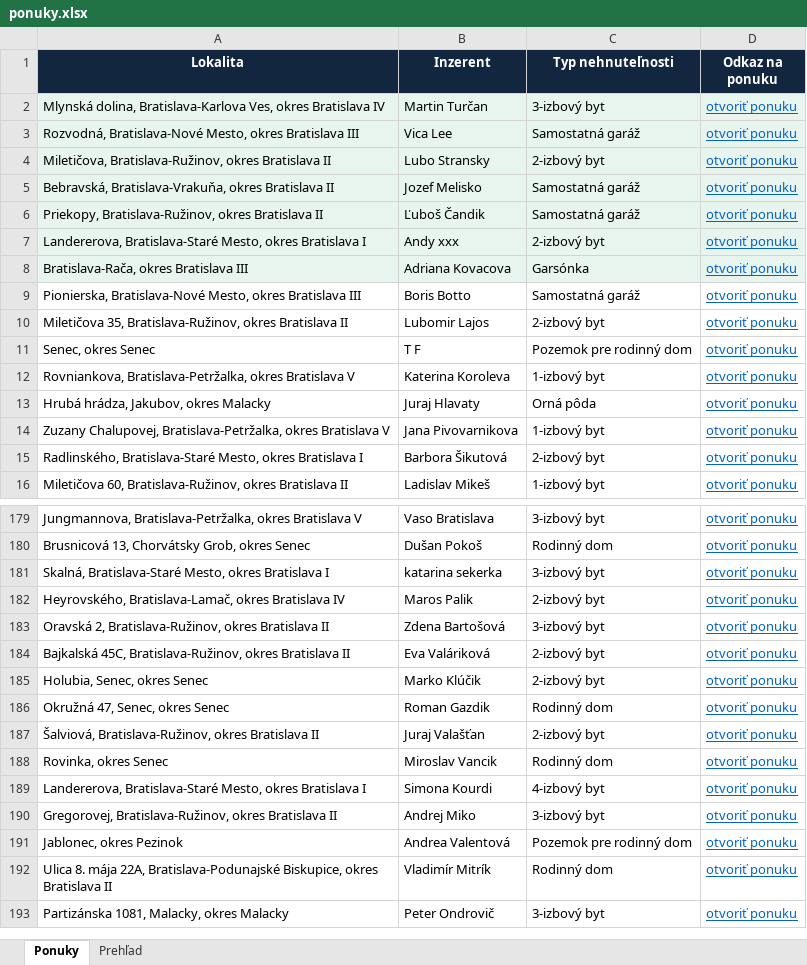
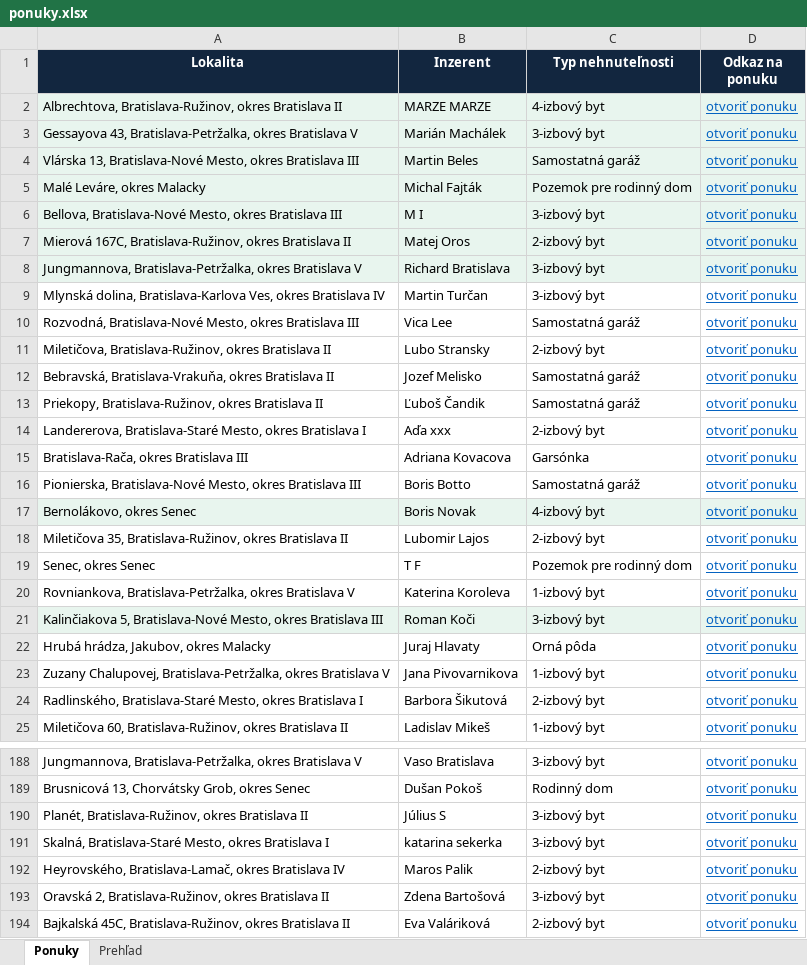
Before and after one commit to mrkubis-nest/nehnutelnosti-scraper, an Excel workbook: public/ponuky.xlsx, sheet Ponuky, drawn as a sheet; only a part is shown, gaps mark what is left out; the shorter side is filled out with more unchanged rows; values as stored, in another font and other column widths than the file's, no borders; addresses are those after the commit; the diff covers the shown part only; the diff names each change by its address in the sheet, - before the commit and + after, or states it on an @@ line.

```diff
--- a/public/ponuky.xlsx (sheet Ponuky)
+++ b/public/ponuky.xlsx (sheet Ponuky)
+row 2: Albrechtova, Bratislava-Ružinov, okres Bratislava II | MARZE MARZE | 4-izbový byt | otvoriť ponuku
+row 3: Gessayova 43, Bratislava-Petržalka, okres Bratislava V | Marián Machálek | 3-izbový byt | otvoriť ponuku
+row 4: Vlárska 13, Bratislava-Nové Mesto, okres Bratislava III | Martin Beles | Samostatná garáž | otvoriť ponuku
+row 5: Malé Leváre, okres Malacky | Michal Fajták | Pozemok pre rodinný dom | otvoriť ponuku
+row 6: Bellova, Bratislava-Nové Mesto, okres Bratislava III | M I | 3-izbový byt | otvoriť ponuku
+row 7: Mierová 167C, Bratislava-Ružinov, okres Bratislava II | Matej Oros | 2-izbový byt | otvoriť ponuku
+row 8: Jungmannova, Bratislava-Petržalka, okres Bratislava V | Richard Bratislava | 3-izbový byt | otvoriť ponuku
-A9:D15 fill: #E8F5EE
+A9:D15 fill: none
-B14 (Inzerent): Andy xxx
+B14 (Inzerent): Aďa xxx
+row 17: Bernolákovo, okres Senec | Boris Novak | 4-izbový byt | otvoriť ponuku
+row 21: Kalinčiakova 5, Bratislava-Nové Mesto, okres Bratislava III | Roman Koči | 3-izbový byt | otvoriť ponuku
+row 190: Planét, Bratislava-Ružinov, okres Bratislava II | Július S | 3-izbový byt | otvoriť ponuku
```
Also changed, not shown: 1 edited cell elsewhere in this sheet, sheet Prehľad, 2 other files.
